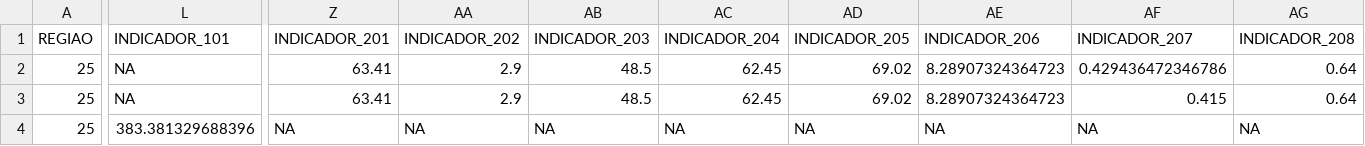
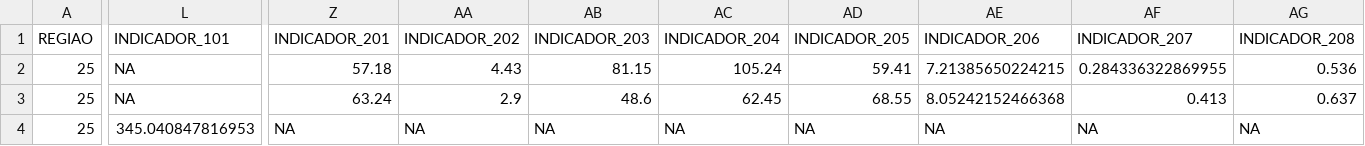
Before and after one commit to analytics-ufcg/mais-saude, a CSV file: src/data/centro.csv, drawn as a sheet; only a part is shown, gaps mark what is left out; the diff covers the shown part only; the diff names each change by its address in the sheet, - before the commit and + after, or states it on an @@ line.

Commit message:
new centro data and plot x axis with ok values

```diff
--- a/src/data/centro.csv
+++ b/src/data/centro.csv
-Z2: 63.41
+Z2: 57.18
-AA2: 2.9
+AA2: 4.43
-AB2: 48.5
+AB2: 81.15
-AC2: 62.45
+AC2: 105.24
-AD2: 69.02
+AD2: 59.41
-AE2: 8.28907324364723
+AE2: 7.21385650224215
-AF2: 0.429436472346786
+AF2: 0.284336322869955
-AG2: 0.64
+AG2: 0.536
-Z3: 63.41
+Z3: 63.24
-AB3: 48.5
+AB3: 48.6
-AD3: 69.02
+AD3: 68.55
-AE3: 8.28907324364723
+AE3: 8.05242152466368
-AF3: 0.415
+AF3: 0.413
-AG3: 0.64
+AG3: 0.637
-L4: 383.381329688396
+L4: 345.040847816953
```
Also changed, not shown: 1 added row, 1 removed row and 77 edited cells elsewhere in this file, src/data/centro/CENTRO_INDICADOR_035.csv, src/data/centro/CENTRO_INDICADOR_041.csv, 27 other files.
